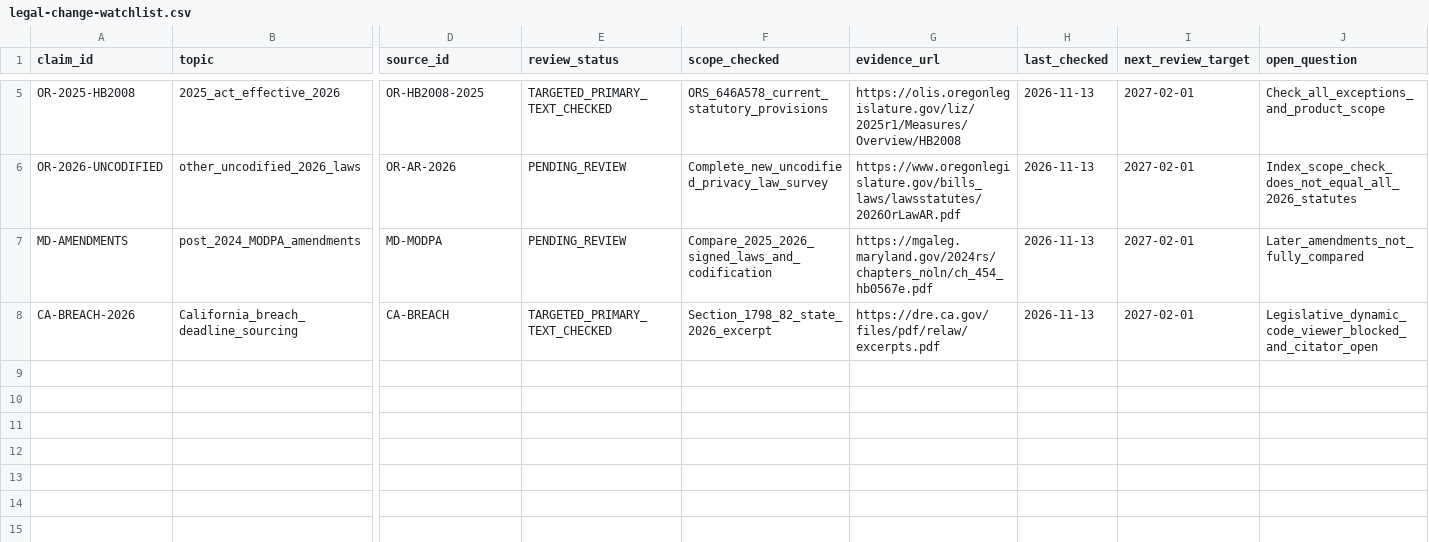
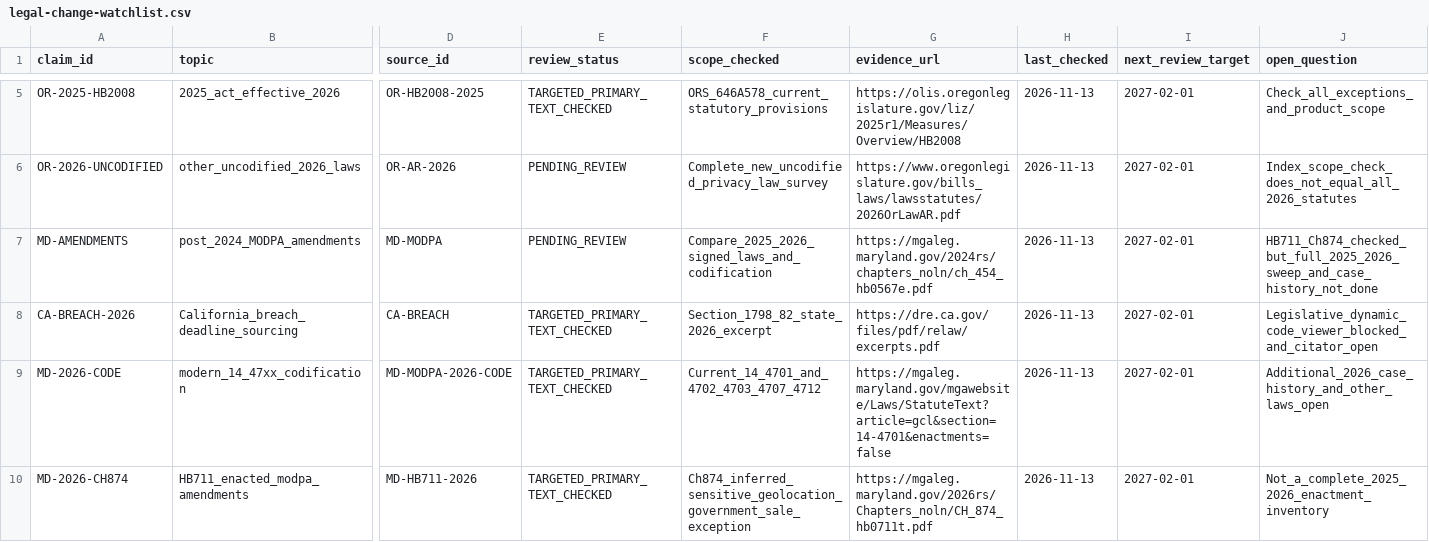
Before and after one commit to LUNCY579/Tech-Law, a CSV file: quality/legal-change-watchlist.csv, drawn as a sheet; only a part is shown, gaps mark what is left out; rows hold the shown columns only; the diff names each change by its address in the sheet, - before the commit and + after, or states it on an @@ line.

Commit message:
Milestone 19A: correct Maryland MODPA current code and 2026 amendments (#9)
Verify the 2026 HB711 Chapter 874 enacted text and operative 14-47xx codification, explain inferred sensitive data, geolocation, targeted government sales and exceptions; update textbook, case exercises, source register and evidence watchlist with explicit limitations.

```diff
--- a/quality/legal-change-watchlist.csv
+++ b/quality/legal-change-watchlist.csv
-J7 (open_question): Later_amendments_not_fully_compared
+J7 (open_question): HB711_Ch874_checked_but_full_2025_2026_sweep_and_case_history_not_done
+row 9: MD-2026-CODE | modern_14_47xx_codification | MD-MODPA-2026-CODE | TARGETED_PRIMARY_TEXT_CHECKED | Current_14_4701_and_4702_4703_4707_4712 | https://mgaleg.maryland.gov/mgawebsite/Laws/StatuteText?article=gcl&section=14-4701&enactments=false | 2026-11-13 | 2027-02-01 | Additional_2026_case_history_and_other_laws_open
+row 10: MD-2026-CH874 | HB711_enacted_modpa_amendments | MD-HB711-2026 | TARGETED_PRIMARY_TEXT_CHECKED | Ch874_inferred_sensitive_geolocation_government_sale_exception | https://mgaleg.maryland.gov/2026rs/Chapters_noln/CH_874_hb0711t.pdf | 2026-11-13 | 2027-02-01 | Not_a_complete_2025_2026_enactment_inventory
```
Also changed, not shown: research/2026-11-13/source-register.csv, 7 other files.
